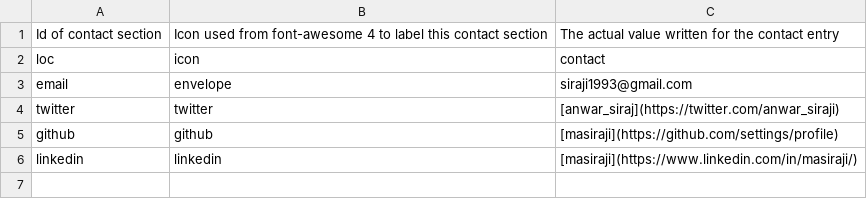
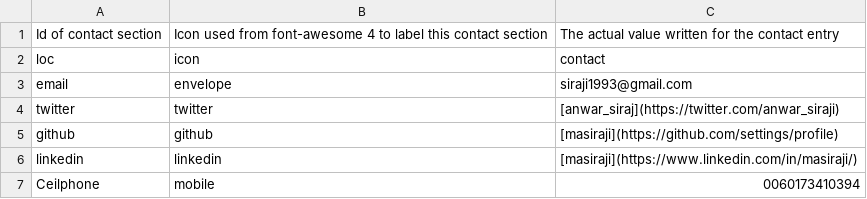
Before and after one commit to masiraji/CV, a CSV file: data/contact_info.csv, drawn as a sheet; the diff names each change by its address in the sheet, - before the commit and + after, or states it on an @@ line.

```diff
--- a/data/contact_info.csv
+++ b/data/contact_info.csv
+row 7: Ceilphone | mobile | 0060173410394
```
Also changed, not shown: data/entries.csv, 3 other files.
